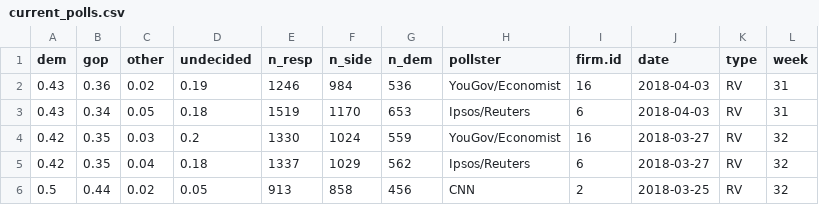
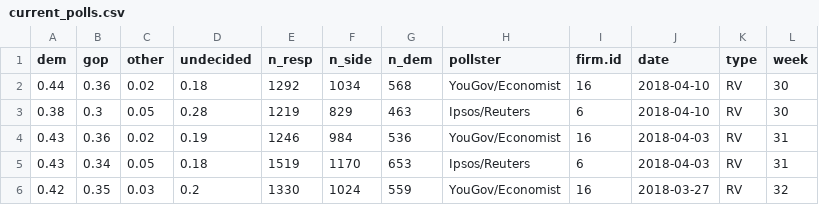
Before and after one commit to CoryMcCartan/us-house, a CSV file: model/data/current_polls.csv, drawn as a sheet; only a part is shown; the shorter side is filled out with more unchanged rows; the diff names each change by its address in the sheet, - before the commit and + after, or states it on an @@ line.

```diff
--- a/model/data/current_polls.csv
+++ b/model/data/current_polls.csv
+row 2: 0.44 | 0.36 | 0.02 | 0.18 | 1292 | 1034 | 568 | YouGov/Economist | 16 | 2018-04-10 | RV | 30
+row 3: 0.38 | 0.3 | 0.05 | 0.28 | 1219 | 829 | 463 | Ipsos/Reuters | 6 | 2018-04-10 | RV | 30
```
Also changed, not shown: docs/data/history.csv, 1 other file.
